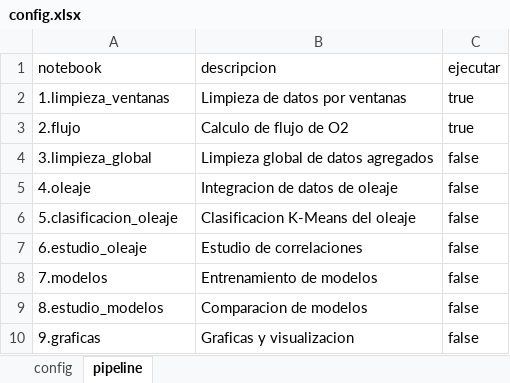
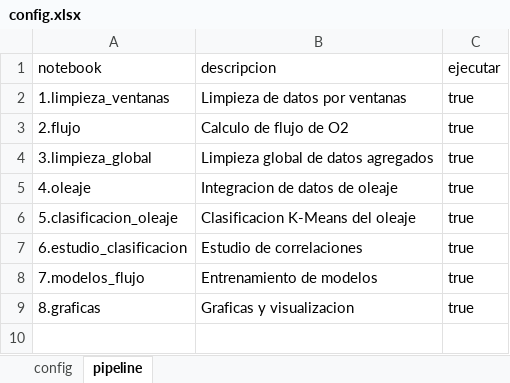
Before and after one commit to noeegg3/TFM_OxygenFlux, an Excel workbook: Pipeline/NOTEBOOKS/config.xlsx, sheet pipeline, drawn as a sheet; values as stored, in another font and other column widths than the file's, no borders; removed rows and columns are numbered as before the commit, all else as after; the diff names each change by its address in the sheet, - before the commit and + after, or states it on an @@ line.

Commit message:
fix config

```diff
--- a/Pipeline/NOTEBOOKS/config.xlsx (sheet pipeline)
+++ b/Pipeline/NOTEBOOKS/config.xlsx (sheet pipeline)
-C4:C6 (ejecutar): false
+C4:C6 (ejecutar): true
-row 7: 6.estudio_oleaje | Estudio de correlaciones | false
-row 8: 7.modelos | Entrenamiento de modelos | false
-row 9: 8.estudio_modelos | Comparacion de modelos | false
+row 7: 6.estudio_clasificacion | Estudio de correlaciones | true
+row 8: 7.modelos_flujo | Entrenamiento de modelos | true
-A9 (notebook): 9.graficas
+A9 (notebook): 8.graficas
-C9 (ejecutar): false
+C9 (ejecutar): true
```
